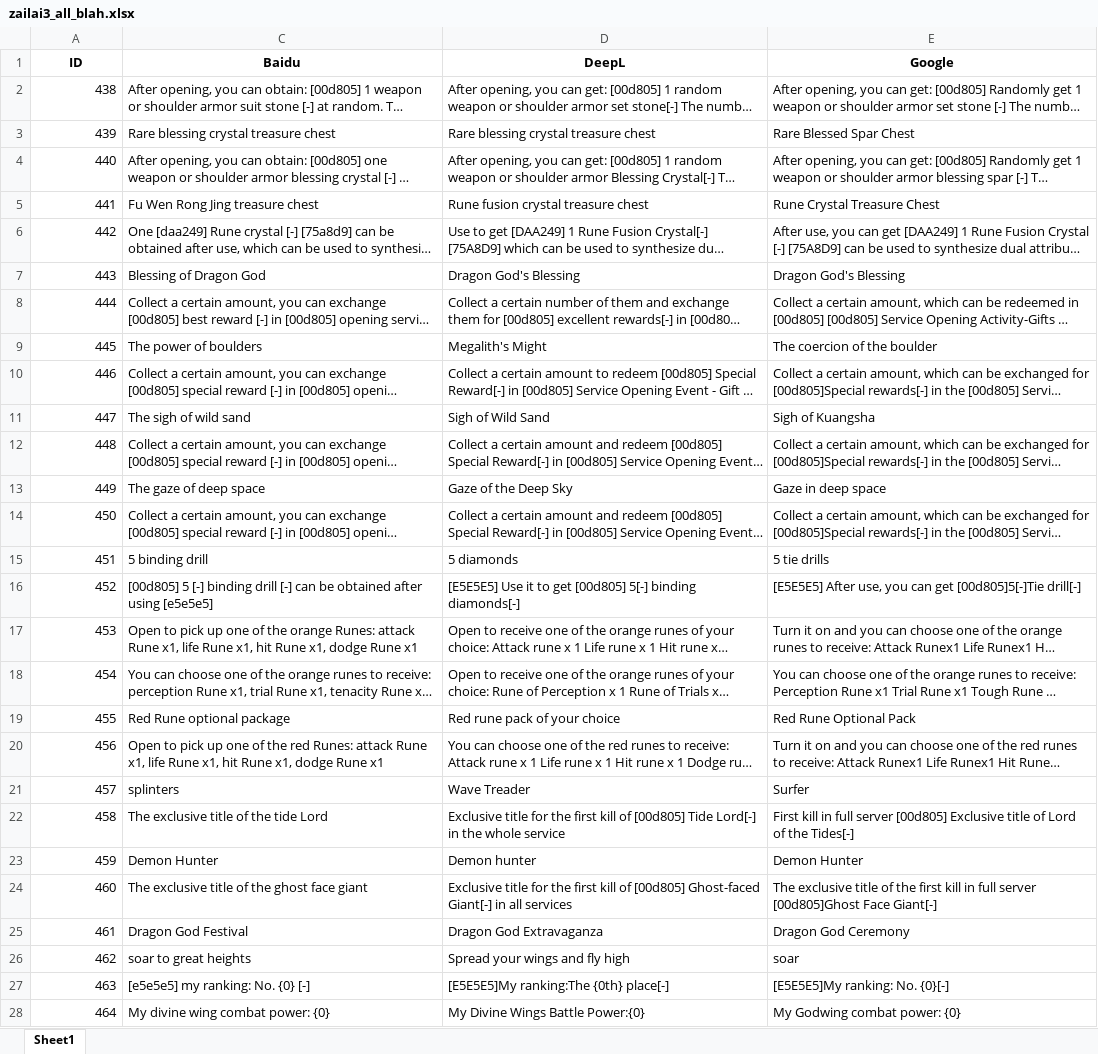
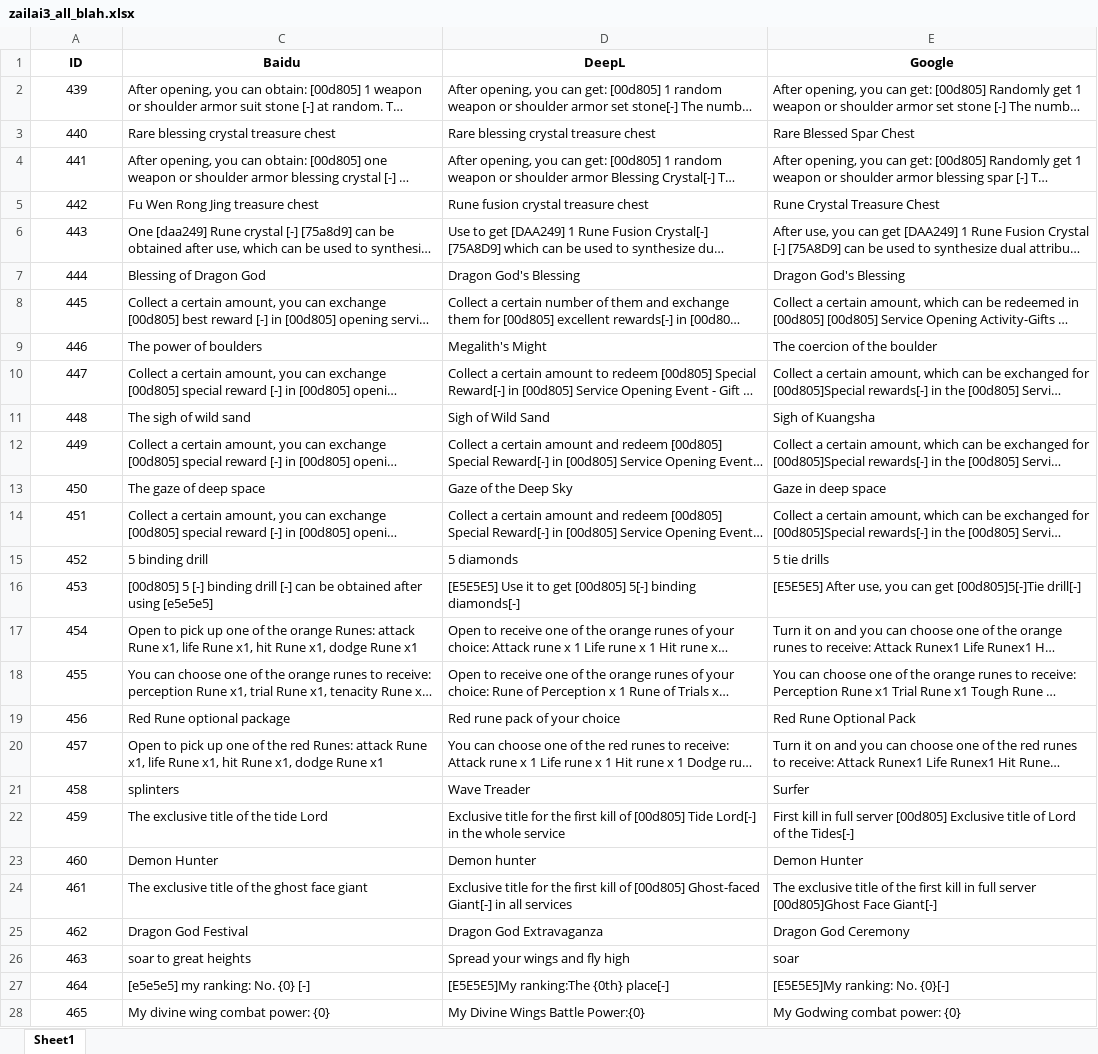
Before and after one commit to mikitz/machine-translation-scraping, an Excel workbook: 中文/zailai3_all_blah.xlsx, sheet Sheet1, drawn as a sheet; only a part is shown; long unchanged cells end in …; values as stored, in another font and other column widths than the file's, no borders; table styles not drawn; the diff covers the shown part only; the diff names each change by its address in the sheet, - before the commit and + after, or states it on an @@ line.

```diff
--- a/中文/zailai3_all_blah.xlsx (sheet Sheet1)
+++ b/中文/zailai3_all_blah.xlsx (sheet Sheet1)
@@ column A (ID) renumbered from row 2 down @@
-A2:A28 alignment: right
+A2:A28 alignment: center
```
Also changed, not shown: cell formats elsewhere in this sheet, 4 other files.
